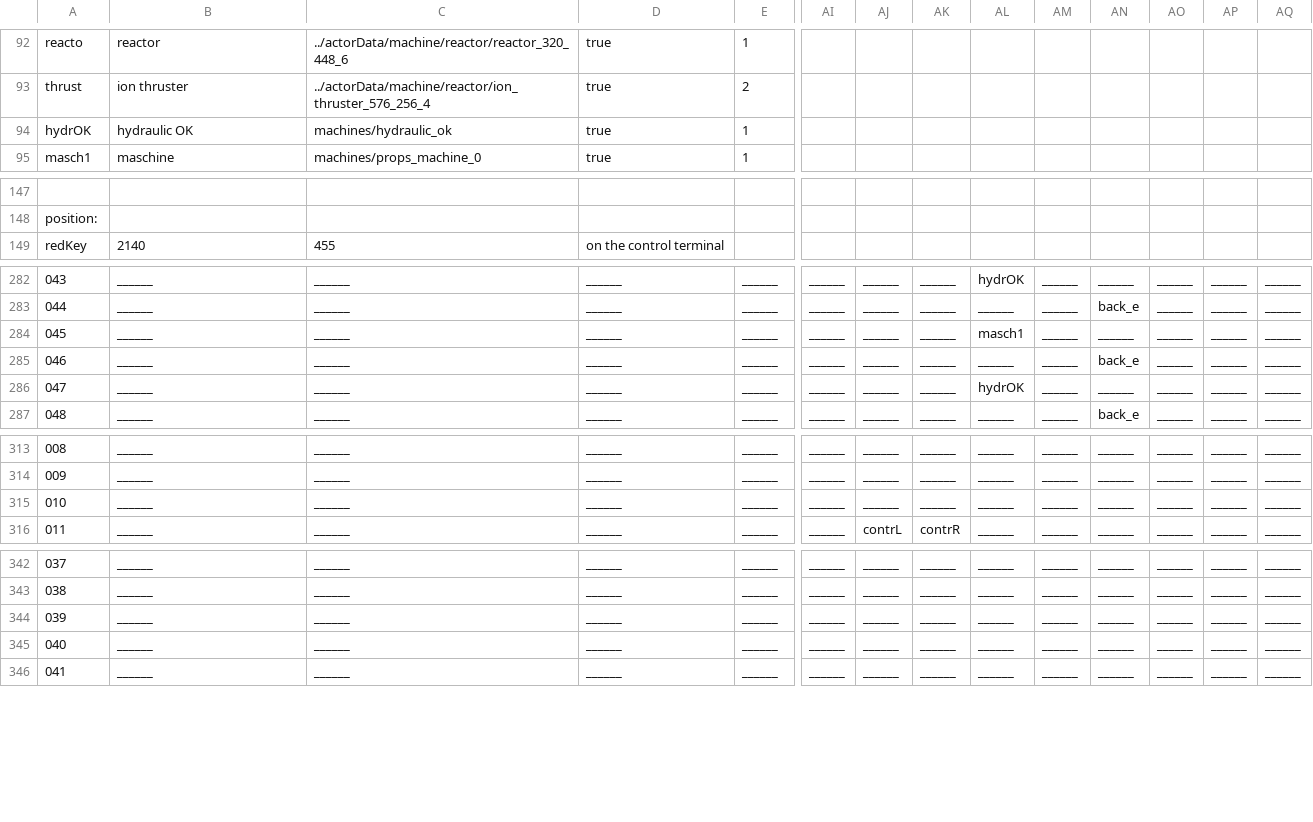
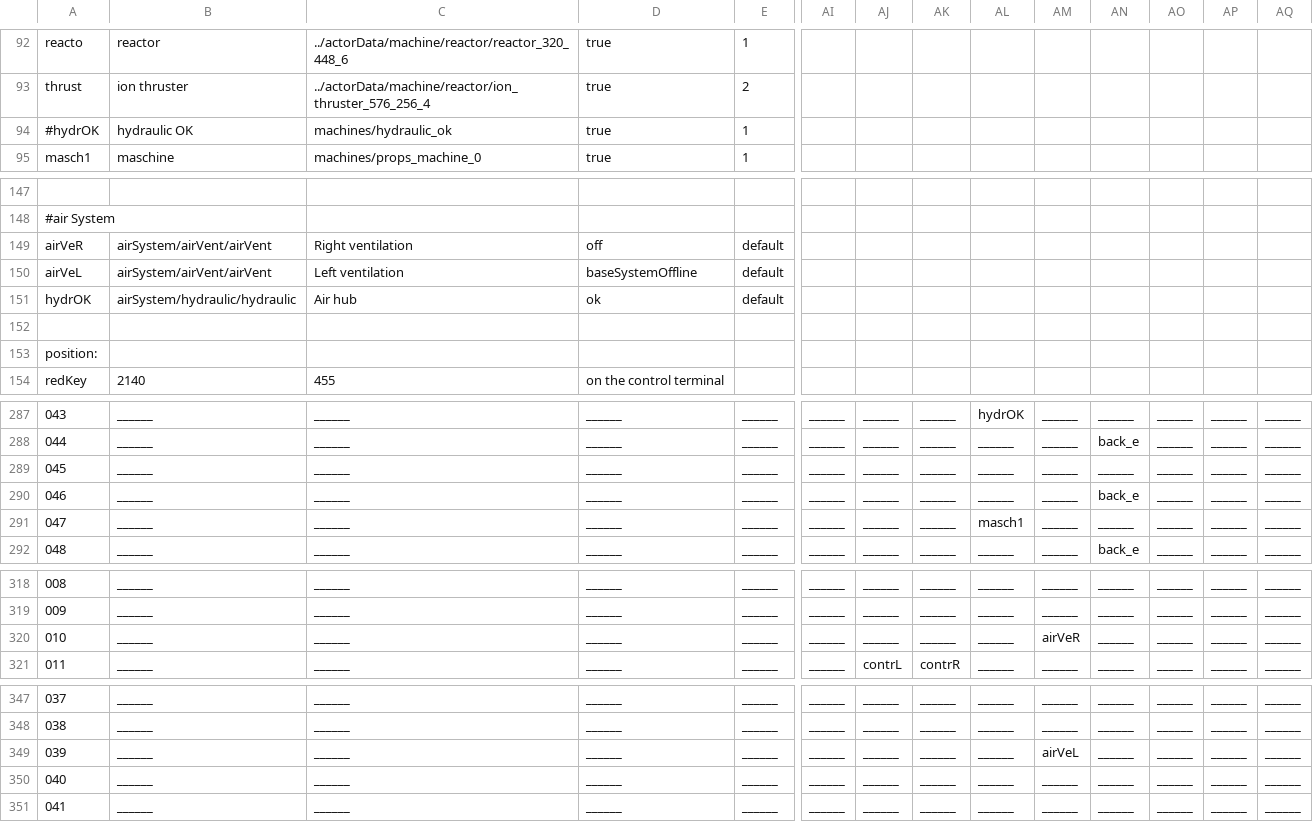
Before and after one commit to WolfgangBischoff/Progress, a CSV file: src/res/level/transporter.csv, drawn as a sheet; only a part is shown, gaps mark what is left out; removed rows and columns are numbered as before the commit, all else as after; rows hold the shown columns only; the diff names each change by its address in the sheet, - before the commit and + after, or states it on an @@ line.

```diff
--- a/src/res/level/transporter.csv
+++ b/src/res/level/transporter.csv
@@ column A renumbered between rows 94 and 291 @@
+row 149: airVeR | airSystem/airVent/airVent | Right ventilation | off | default
+row 150: airVeL | airSystem/airVent/airVent | Left ventilation | baseSystemOffline | default
+row 151: hydrOK | airSystem/hydraulic/hydraulic | Air hub | ok | default
+row 152: (empty)
+row 153: position:
+row 289: 045 | ______ | ______ | ______ | ______ | ______ | ______ | ______ | ______ | ______ | ______ | ______ | ______ | ______
@@ row 285 moved to row 290: 046 @@
-row 286: 047 | ______ | ______ | ______ | ______ | ______ | ______ | ______ | hydrOK | ______ | ______ | ______ | ______ | ______
-AM320: ______
+AM320: airVeR
-AM349: ______
+AM349: airVeL
```
Also changed, not shown: 5 other files.
